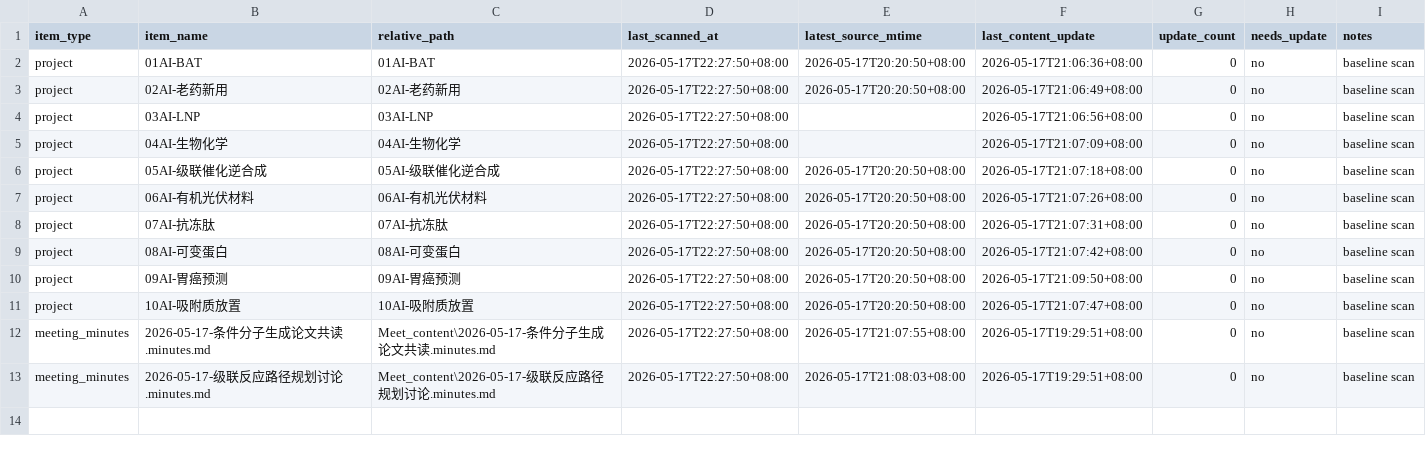
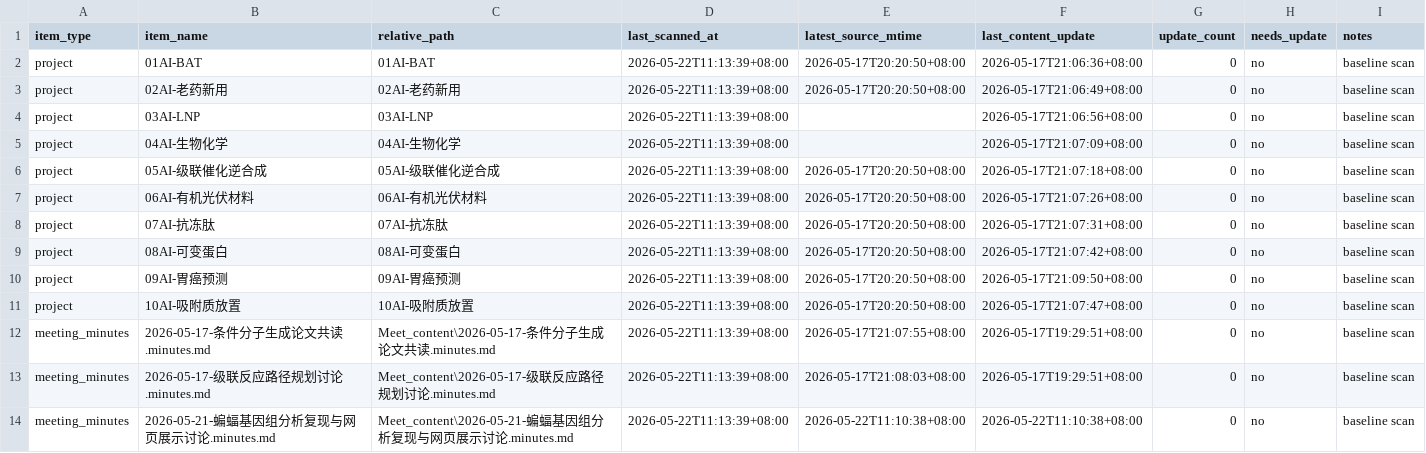
Before and after one commit to Knitua/AI-for-biology-progress, a CSV file: paint/update_status.csv, drawn as a sheet.

```diff
--- a/paint/update_status.csv
+++ b/paint/update_status.csv
@@ -1,13 +1,14 @@
 item_type,item_name,relative_path,last_scanned_at,latest_source_mtime,last_content_update,update_count,needs_update,notes
-project,01AI-BAT,01AI-BAT,2026-05-17T22:27:50+08:00,2026-05-17T20:20:50+08:00,2026-05-17T21:06:36+08:00,0,no,baseline scan
-project,02AI-老药新用,02AI-老药新用,2026-05-17T22:27:50+08:00,2026-05-17T20:20:50+08:00,2026-05-17T21:06:49+08:00,0,no,baseline scan
-project,03AI-LNP,03AI-LNP,2026-05-17T22:27:50+08:00,,2026-05-17T21:06:56+08:00,0,no,baseline scan
-project,04AI-生物化学,04AI-生物化学,2026-05-17T22:27:50+08:00,,2026-05-17T21:07:09+08:00,0,no,baseline scan
-project,05AI-级联催化逆合成,05AI-级联催化逆合成,2026-05-17T22:27:50+08:00,2026-05-17T20:20:50+08:00,2026-05-17T21:07:18+08:00,0,no,baseline scan
-project,06AI-有机光伏材料,06AI-有机光伏材料,2026-05-17T22:27:50+08:00,2026-05-17T20:20:50+08:00,2026-05-17T21:07:26+08:00,0,no,baseline scan
-project,07AI-抗冻肽,07AI-抗冻肽,2026-05-17T22:27:50+08:00,2026-05-17T20:20:50+08:00,2026-05-17T21:07:31+08:00,0,no,baseline scan
-project,08AI-可变蛋白,08AI-可变蛋白,2026-05-17T22:27:50+08:00,2026-05-17T20:20:50+08:00,2026-05-17T21:07:42+08:00,0,no,baseline scan
-project,09AI-胃癌预测,09AI-胃癌预测,2026-05-17T22:27:50+08:00,2026-05-17T20:20:50+08:00,2026-05-17T21:09:50+08:00,0,no,baseline scan
-project,10AI-吸附质放置,10AI-吸附质放置,2026-05-17T22:27:50+08:00,2026-05-17T20:20:50+08:00,2026-05-17T21:07:47+08:00,0,no,baseline scan
-meeting_minutes,2026-05-17-条件分子生成论文共读.minutes.md,Meet_content\2026-05-17-条件分子生成论文共读.minutes.md,2026-05-17T22:27:50+08:00,2026-05-17T21:07:55+08:00,2026-05-17T19:29:51+08:00,0,no,baseline scan
-meeting_minutes,2026-05-17-级联反应路径规划讨论.minutes.md,Meet_content\2026-05-17-级联反应路径规划讨论.minutes.md,2026-05-17T22:27:50+08:00,2026-05-17T21:08:03+08:00,2026-05-17T19:29:51+08:00,0,no,baseline scan
+project,01AI-BAT,01AI-BAT,2026-05-22T11:13:39+08:00,2026-05-17T20:20:50+08:00,2026-05-17T21:06:36+08:00,0,no,baseline scan
+project,02AI-老药新用,02AI-老药新用,2026-05-22T11:13:39+08:00,2026-05-17T20:20:50+08:00,2026-05-17T21:06:49+08:00,0,no,baseline scan
+project,03AI-LNP,03AI-LNP,2026-05-22T11:13:39+08:00,,2026-05-17T21:06:56+08:00,0,no,baseline scan
+project,04AI-生物化学,04AI-生物化学,2026-05-22T11:13:39+08:00,,2026-05-17T21:07:09+08:00,0,no,baseline scan
+project,05AI-级联催化逆合成,05AI-级联催化逆合成,2026-05-22T11:13:39+08:00,2026-05-17T20:20:50+08:00,2026-05-17T21:07:18+08:00,0,no,baseline scan
+project,06AI-有机光伏材料,06AI-有机光伏材料,2026-05-22T11:13:39+08:00,2026-05-17T20:20:50+08:00,2026-05-17T21:07:26+08:00,0,no,baseline scan
+project,07AI-抗冻肽,07AI-抗冻肽,2026-05-22T11:13:39+08:00,2026-05-17T20:20:50+08:00,2026-05-17T21:07:31+08:00,0,no,baseline scan
+project,08AI-可变蛋白,08AI-可变蛋白,2026-05-22T11:13:39+08:00,2026-05-17T20:20:50+08:00,2026-05-17T21:07:42+08:00,0,no,baseline scan
+project,09AI-胃癌预测,09AI-胃癌预测,2026-05-22T11:13:39+08:00,2026-05-17T20:20:50+08:00,2026-05-17T21:09:50+08:00,0,no,baseline scan
+project,10AI-吸附质放置,10AI-吸附质放置,2026-05-22T11:13:39+08:00,2026-05-17T20:20:50+08:00,2026-05-17T21:07:47+08:00,0,no,baseline scan
+meeting_minutes,2026-05-17-条件分子生成论文共读.minutes.md,Meet_content\2026-05-17-条件分子生成论文共读.minutes.md,2026-05-22T11:13:39+08:00,2026-05-17T21:07:55+08:00,2026-05-17T19:29:51+08:00,0,no,baseline scan
+meeting_minutes,2026-05-17-级联反应路径规划讨论.minutes.md,Meet_content\2026-05-17-级联反应路径规划讨论.minutes.md,2026-05-22T11:13:39+08:00,2026-05-17T21:08:03+08:00,2026-05-17T19:29:51+08:00,0,no,baseline scan
+meeting_minutes,2026-05-21-蝙蝠基因组分析复现与网页展示讨论.minutes.md,Meet_content\2026-05-21-蝙蝠基因组分析复现与网页展示讨论.minutes.md,2026-05-22T11:13:39+08:00,2026-05-22T11:10:38+08:00,2026-05-22T11:10:38+08:00,0,no,baseline scan
```
Also changed, not shown: paint/project_events.csv, 21 other files.
